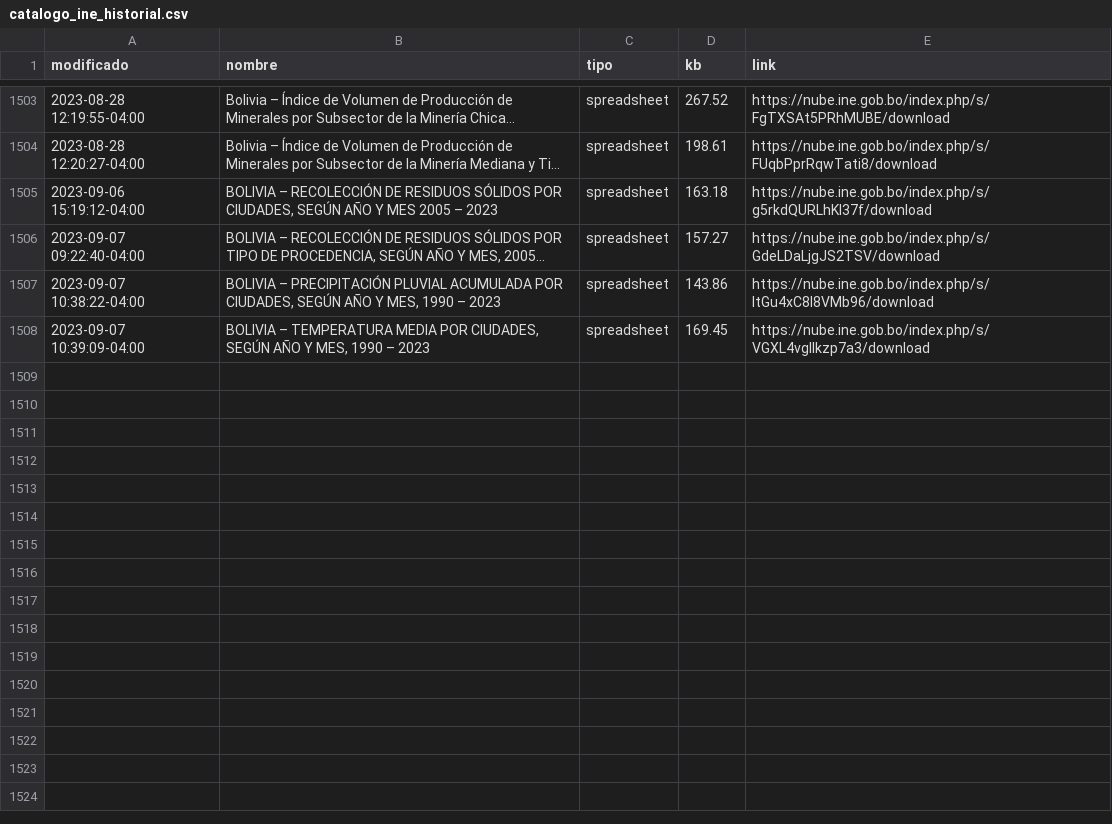
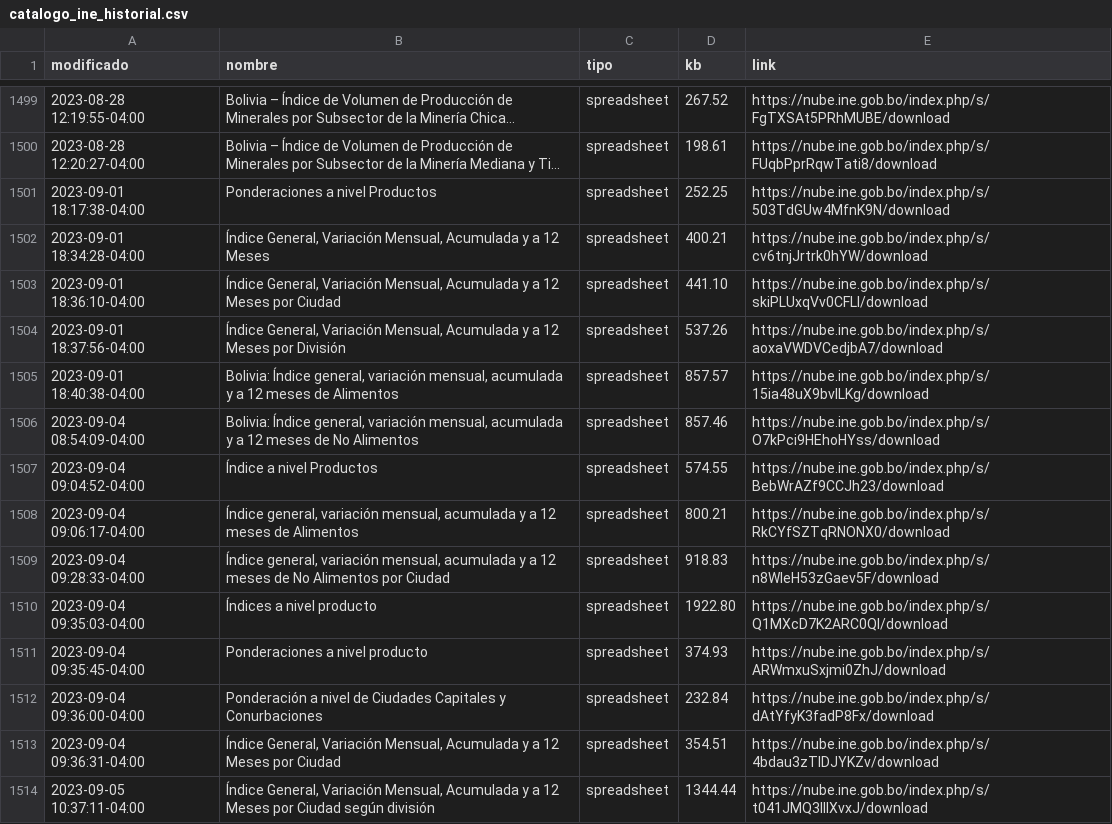
Before and after one commit to mauforonda/catalogo-ine, a CSV file: catalogo_ine_historial.csv, drawn as a sheet; only a part is shown, gaps mark what is left out; the shorter side is filled out with more unchanged rows; long unchanged cells end in …; the diff covers the shown part only; the diff names each change by its address in the sheet, - before the commit and + after, or states it on an @@ line.

```diff
--- a/catalogo_ine_historial.csv
+++ b/catalogo_ine_historial.csv
+row 1501: 2023-09-01 18:17:38-04:00 | Ponderaciones a nivel Productos | spreadsheet | 252.25 | https://nube.ine.gob.bo/index.php/s/503TdGUw4MfnK9N/download
+row 1502: 2023-09-01 18:34:28-04:00 | Índice General, Variación Mensual, Acumulada y a 12 Meses | spreadsheet | 400.21 | https://nube.ine.gob.bo/index.php/s/cv6tnjJrtrk0hYW/download
+row 1503: 2023-09-01 18:36:10-04:00 | Índice General, Variación Mensual, Acumulada y a 12 Meses por Ciudad | spreadsheet | 441.10 | https://nube.ine.gob.bo/index.php/s/skiPLUxqVv0CFLl/download
+row 1504: 2023-09-01 18:37:56-04:00 | Índice General, Variación Mensual, Acumulada y a 12 Meses por División | spreadsheet | 537.26 | https://nube.ine.gob.bo/index.php/s/aoxaVWDVCedjbA7/download
+row 1505: 2023-09-01 18:40:38-04:00 | Bolivia: Índice general, variación mensual, acumulada y a 12 meses de Alimentos | spreadsheet | 857.57 | https://nube.ine.gob.bo/index.php/s/15ia48uX9bvlLKg/download
+row 1506: 2023-09-04 08:54:09-04:00 | Bolivia: Índice general, variación mensual, acumulada y a 12 meses de No Alimentos | spreadsheet | 857.46 | https://nube.ine.gob.bo/index.php/s/O7kPci9HEhoHYss/download
+row 1507: 2023-09-04 09:04:52-04:00 | Índice a nivel Productos | spreadsheet | 574.55 | https://nube.ine.gob.bo/index.php/s/BebWrAZf9CCJh23/download
+row 1508: 2023-09-04 09:06:17-04:00 | Índice general, variación mensual, acumulada y a 12 meses de Alimentos | spreadsheet | 800.21 | https://nube.ine.gob.bo/index.php/s/RkCYfSZTqRNONX0/download
+row 1509: 2023-09-04 09:28:33-04:00 | Índice general, variación mensual, acumulada y a 12 meses de No Alimentos por Ciudad | spreadsheet | 918.83 | https://nube.ine.gob.bo/index.php/s/n8WIeH53zGaev5F/download
+row 1510: 2023-09-04 09:35:03-04:00 | Índices a nivel producto | spreadsheet | 1922.80 | https://nube.ine.gob.bo/index.php/s/Q1MXcD7K2ARC0QI/download
+row 1511: 2023-09-04 09:35:45-04:00 | Ponderaciones a nivel producto | spreadsheet | 374.93 | https://nube.ine.gob.bo/index.php/s/ARWmxuSxjmi0ZhJ/download
+row 1512: 2023-09-04 09:36:00-04:00 | Ponderación a nivel de Ciudades Capitales y Conurbaciones | spreadsheet | 232.84 | https://nube.ine.gob.bo/index.php/s/dAtYfyK3fadP8Fx/download
+row 1513: 2023-09-04 09:36:31-04:00 | Índice General, Variación Mensual, Acumulada y a 12 Meses por Ciudad | spreadsheet | 354.51 | https://nube.ine.gob.bo/index.php/s/4bdau3zTIDJYKZv/download
+row 1514: 2023-09-05 10:37:11-04:00 | Índice General, Variación Mensual, Acumulada y a 12 Meses por Ciudad según división | spreadsheet | 1344.44 | https://nube.ine.gob.bo/index.php/s/t041JMQ3IlIXvxJ/download
```
Also changed, not shown: 9 added rows, 4 removed rows and 39 moved rows elsewhere in this file, catalogo_ine.csv.
